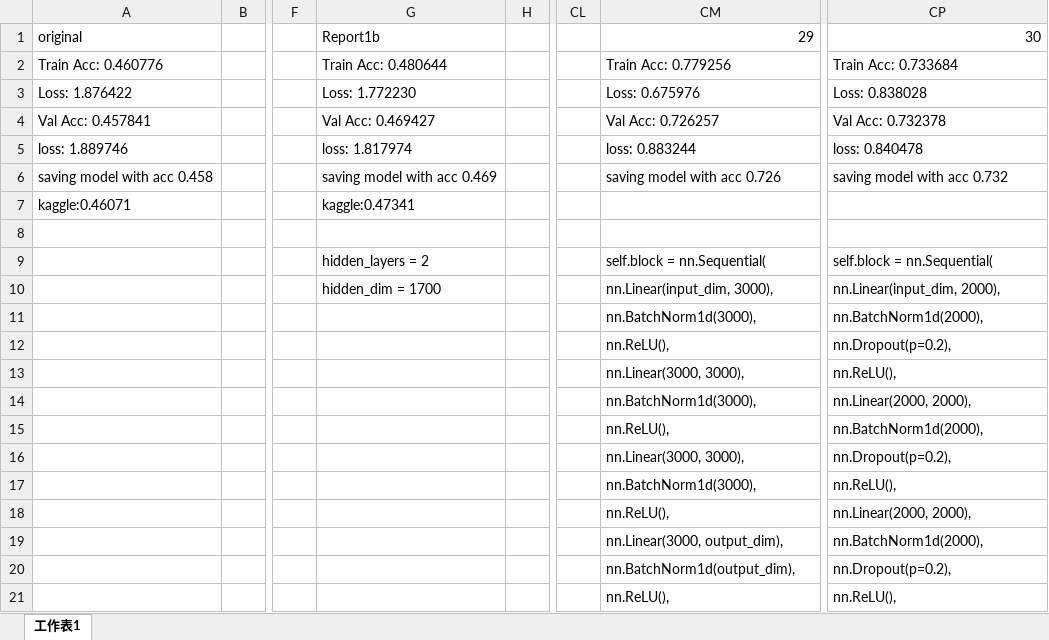
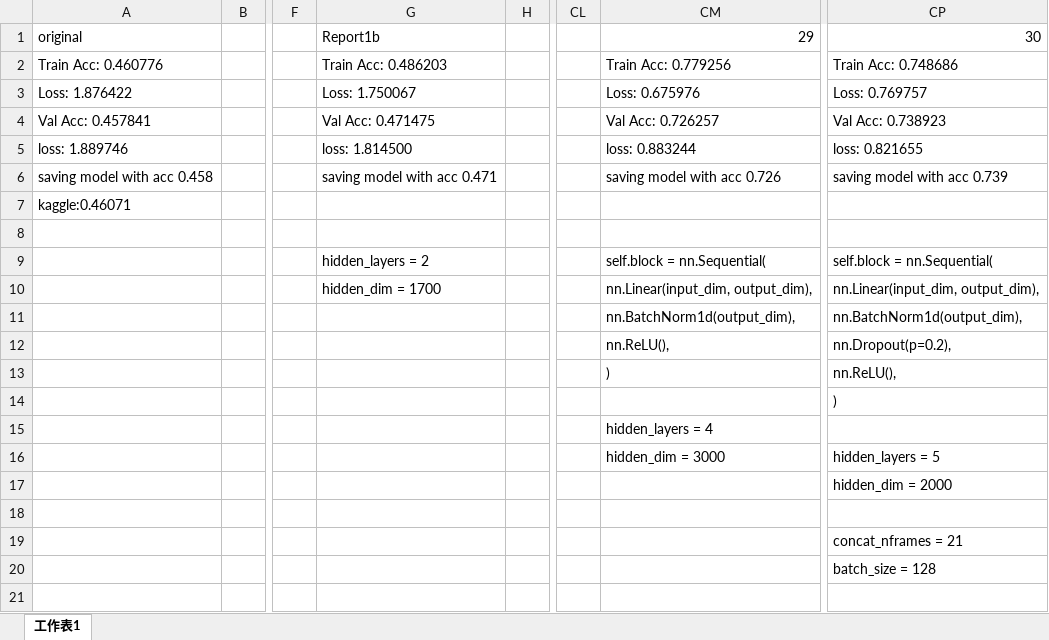
Before and after one commit to shihyuhuang/ML_NTU, an Excel workbook: HW2/HW2.xlsx, sheet 工作表1, drawn as a sheet; only a part is shown, gaps mark what is left out; values as stored, in another font and other column widths than the file's, no borders; the diff covers the shown part only; the diff names each change by its address in the sheet, - before the commit and + after, or states it on an @@ line.

```diff
--- a/HW2/HW2.xlsx (sheet 工作表1)
+++ b/HW2/HW2.xlsx (sheet 工作表1)
-G2: Train Acc: 0.480644
+G2: Train Acc: 0.486203
-CP2: Train Acc: 0.733684
+CP2: Train Acc: 0.748686
-G3: Loss: 1.772230
+G3: Loss: 1.750067
-CP3: Loss: 0.838028
+CP3: Loss: 0.769757
-G4: Val Acc: 0.469427
+G4: Val Acc: 0.471475
-CP4: Val Acc: 0.732378
+CP4: Val Acc: 0.738923
-G5: loss: 1.817974
+G5: loss: 1.814500
-CP5: loss: 0.840478
+CP5: loss: 0.821655
-G6: saving model with acc 0.469
+G6: saving model with acc 0.471
-CP6: saving model with acc 0.732
+CP6: saving model with acc 0.739
-G7: kaggle:0.47341
+G7: (empty)
-CM10: nn.Linear(input_dim, 3000),
+CM10: nn.Linear(input_dim, output_dim),
-CP10: nn.Linear(input_dim, 2000),
+CP10: nn.Linear(input_dim, output_dim),
-CM11: nn.BatchNorm1d(3000),
+CM11: nn.BatchNorm1d(output_dim),
-CP11: nn.BatchNorm1d(2000),
+CP11: nn.BatchNorm1d(output_dim),
-CM13: nn.Linear(3000, 3000),
+CM13: )
-CM14: nn.BatchNorm1d(3000),
+CM14: (empty)
-CP14: nn.Linear(2000, 2000),
+CP14: )
-CM15: nn.ReLU(),
+CM15: hidden_layers = 4
-CP15: nn.BatchNorm1d(2000),
+CP15: (empty)
-CM16: nn.Linear(3000, 3000),
+CM16: hidden_dim = 3000
-CP16: nn.Dropout(p=0.2),
+CP16: hidden_layers = 5
-CM17: nn.BatchNorm1d(3000),
+CM17: (empty)
-CP17: nn.ReLU(),
+CP17: hidden_dim = 2000
-CM18: nn.ReLU(),
+CM18: (empty)
-CP18: nn.Linear(2000, 2000),
+CP18: (empty)
-CM19: nn.Linear(3000, output_dim),
+CM19: (empty)
-CP19: nn.BatchNorm1d(2000),
+CP19: concat_nframes = 21
-CM20: nn.BatchNorm1d(output_dim),
+CM20: (empty)
-CP20: nn.Dropout(p=0.2),
+CP20: batch_size = 128
-CM21: nn.ReLU(),
+CM21: (empty)
-CP21: nn.ReLU(),
+CP21: (empty)
```
Also changed, not shown: 12 edited cells elsewhere in this sheet, 2 other files.
